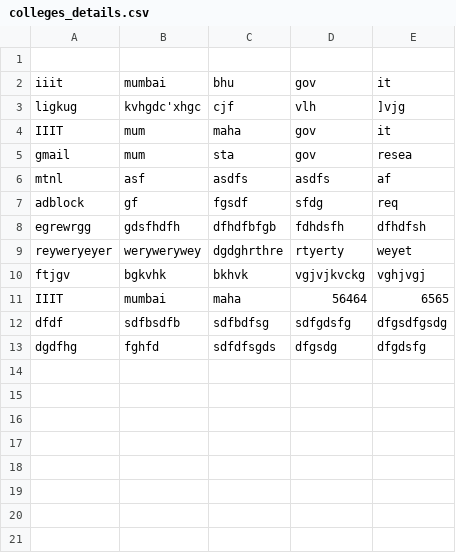
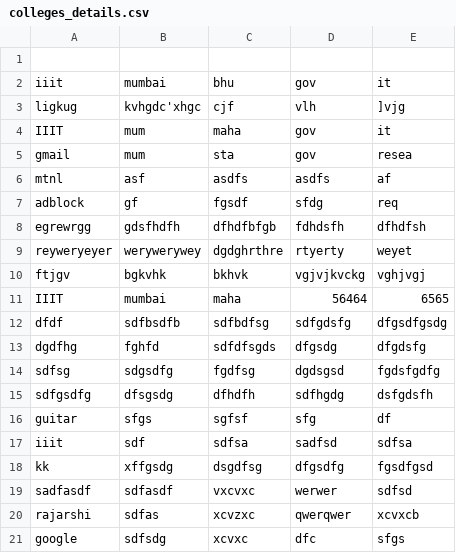
Before and after one commit to rajarshikhare/College-research-grant-system, a CSV file: csv files/colleges_details.csv, drawn as a sheet.

```diff
--- a/csv files/colleges_details.csv
+++ b/csv files/colleges_details.csv
@@ -13 +13,9 @@ dfdf,sdfbsdfb,sdfbdfsg,sdfgdsfg,dfgsdfgsdg,
 dgdfhg,fghfd,sdfdfsgds,dfgsdg,dfgdsfg,
+sdfsg,sdgsdfg,fgdfsg,dgdsgsd,fgdsfgdfg,
+sdfgsdfg,dfsgsdg,dfhdfh,sdfhgdg,dsfgdsfh,
+guitar,sfgs,sgfsf,sfg,df,
+iiit,sdf,sdfsa,sadfsd,sdfsa,
+kk,xffgsdg,dsgdfsg,dfgsdfg,fgsdfgsd,
+sadfasdf,sdfasdf,vxcvxc,werwer,sdfsd,
+rajarshi,sdfas,xcvzxc,qwerqwer,xcvxcb,
+google,sdfsdg,xcvxc,dfc,sfgs,
```
Also changed, not shown: csv files/usercredential.csv, 6 other files.
